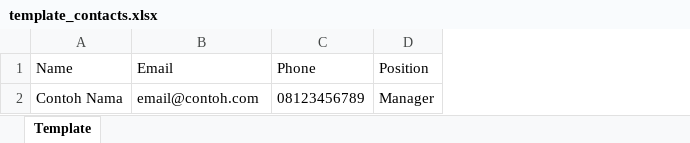
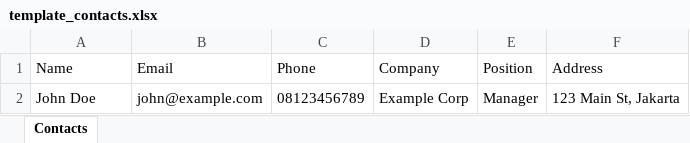
Before and after one commit to SIPELAKU/supercontact-web-mirror, an Excel workbook: public/documents/template_contacts.xlsx, sheet Contacts, drawn as a sheet; values as stored, in another font and other column widths than the file's, no borders; the diff names each change by its address in the sheet, - before the commit and + after, or states it on an @@ line.

```diff
--- a/public/documents/template_contacts.xlsx (sheet Contacts)
+++ b/public/documents/template_contacts.xlsx (sheet Contacts)
-sheet tab: Template
+sheet tab: Contacts
+column D (Company), row 2: Example Corp
+column F (Address), row 2: 123 Main St, Jakarta
-A2 (Name): Contoh Nama
+A2 (Name): John Doe
-B2 (Email): email@contoh.com
+B2 (Email): john@example.com
```
Also changed, not shown: 6 other files.
